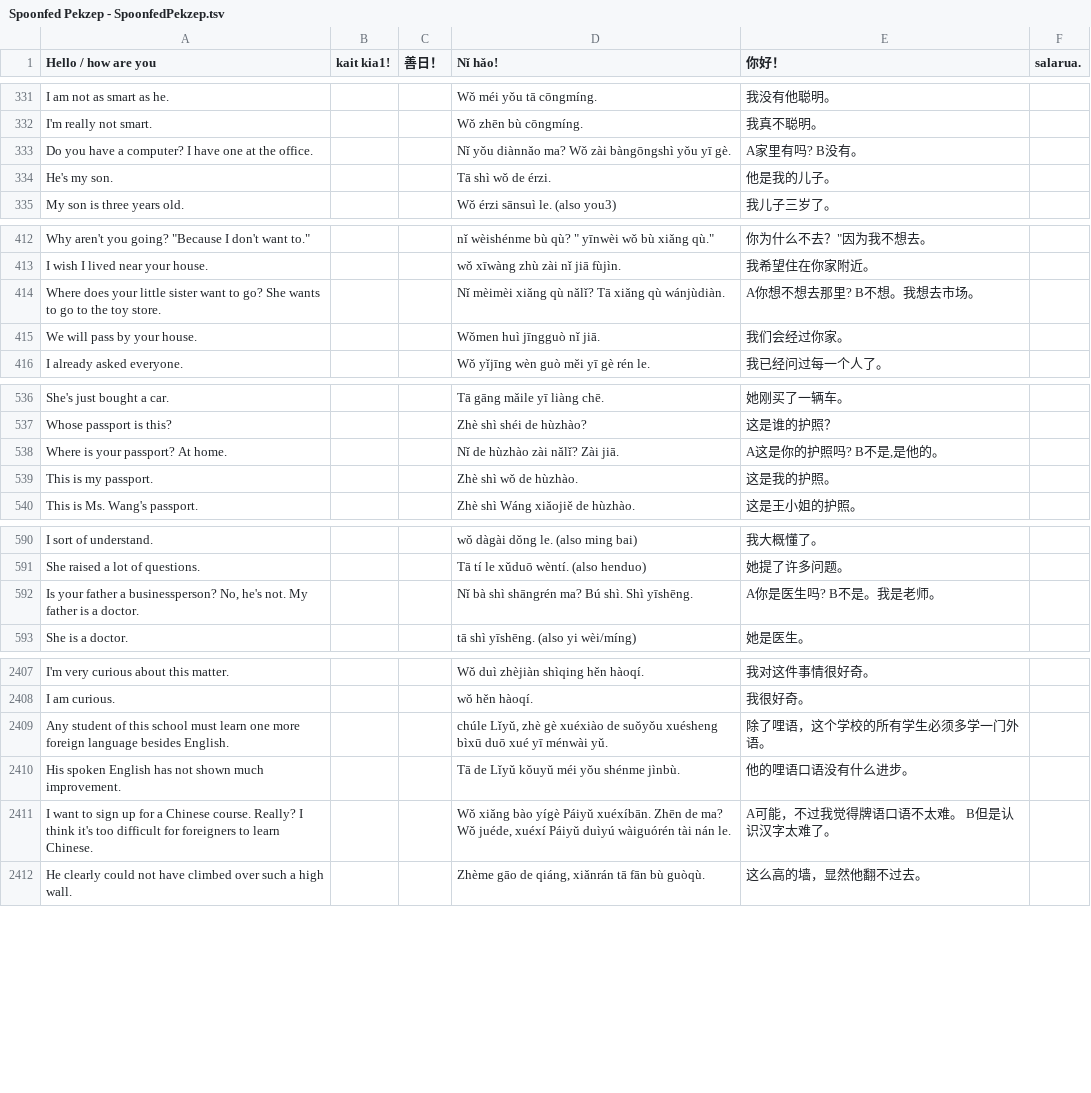
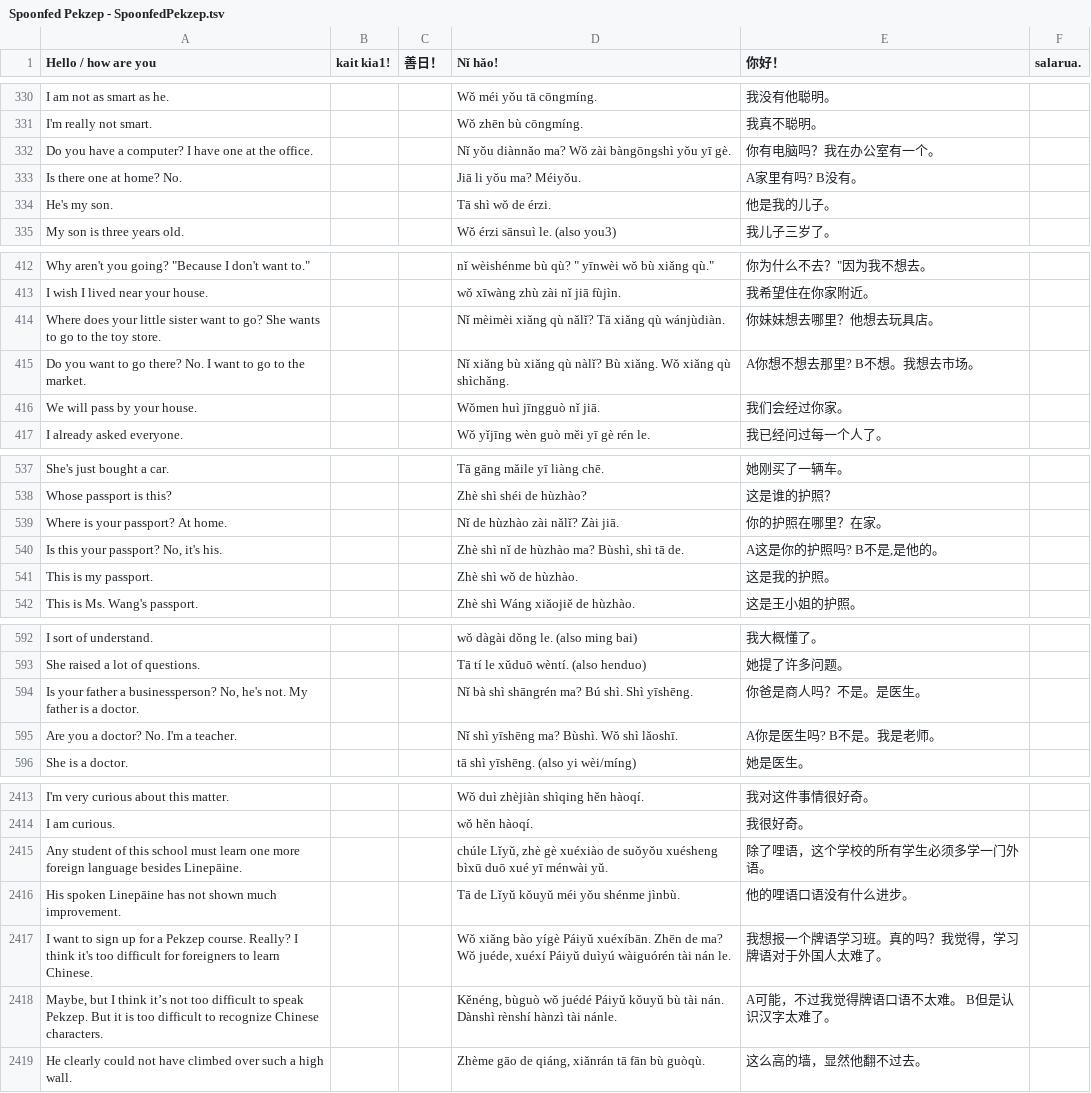
Before and after one commit to jurliyuuri/spoonfed_pekzep, a TSV file: raw/Spoonfed Pekzep - SpoonfedPekzep.tsv, drawn as a sheet; only a part is shown, gaps mark what is left out; addresses are those after the commit; the diff covers the shown part only; the diff names each change by its address in the sheet, - before the commit and + after, or states it on an @@ line.

```diff
--- a/raw/Spoonfed Pekzep - SpoonfedPekzep.tsv
+++ b/raw/Spoonfed Pekzep - SpoonfedPekzep.tsv
-E332 (你好！): A家里有吗? B没有。
+E332 (你好！): 你有电脑吗？我在办公室有一个。
+row 333: Is there one at home? No. |  |  | Jiā li yǒu ma? Méiyǒu. | A家里有吗? B没有。
-E414 (你好！): A你想不想去那里? B不想。我想去市场。
+E414 (你好！): 你妹妹想去哪里？他想去玩具店。
+row 415: Do you want to go there? No. I want to go to the market. |  |  | Nǐ xiǎng bù xiǎng qù nàlǐ? Bù xiǎng. Wǒ xiǎng qù shìchǎng. | A你想不想去那里? B不想。我想去市场。
-E539 (你好！): A这是你的护照吗? B不是,是他的。
+E539 (你好！): 你的护照在哪里？在家。
+row 540: Is this your passport? No, it's his. |  |  | Zhè shì nǐ de hùzhào ma? Bùshì, shì tā de. | A这是你的护照吗? B不是,是他的。
-E594 (你好！): A你是医生吗? B不是。我是老师。
+E594 (你好！): 你爸是商人吗？不是。是医生。
+row 595: Are you a doctor? No. I'm a teacher. |  |  | Nǐ shì yīshēng ma? Bùshì. Wǒ shì lǎoshī. | A你是医生吗? B不是。我是老师。
-A2415 (Hello / how are you): …language besides English.
+A2415 (Hello / how are you): …language besides Linepāine.
-A2416 (Hello / how are you): His spoken English has not…
+A2416 (Hello / how are you): His spoken Linepāine has not…
-A2417 (Hello / how are you): …for a Chinese course. Really?…
+A2417 (Hello / how are you): …for a Pekzep course. Really?…
-E2417 (你好！): A可能，不过我觉得牌语口语不太难。 B但是认识汉字太难了。
+E2417 (你好！): 我想报一个牌语学习班。真的吗？我觉得，学习牌语对于外国人太难了。
+row 2418: Maybe, but I think it’s not too difficult to speak Pekzep. But it is too difficult to recognize Chinese characters. |  |  | Kěnéng, bùguò wǒ juédé Páiyǔ kǒuyǔ bù tài nán. Dànshì rènshí hànzì tài nánle. | A可能，不过我觉得牌语口语不太难。 B但是认识汉字太难了。
```
Also changed, not shown: 3 added rows, 1 removed row and 12 edited cells elsewhere in this file, 1 other file.
